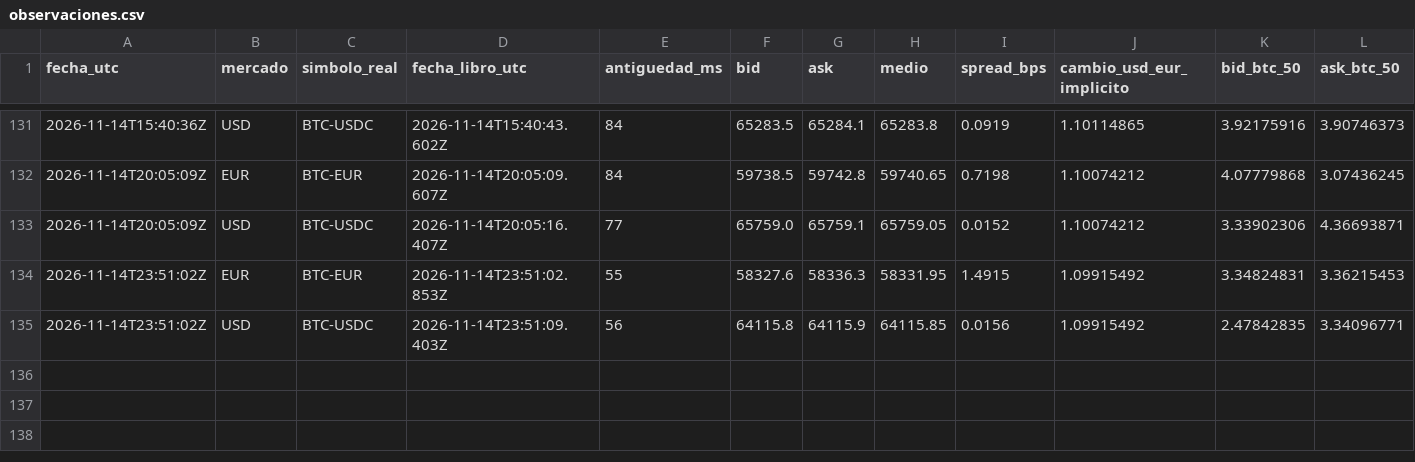
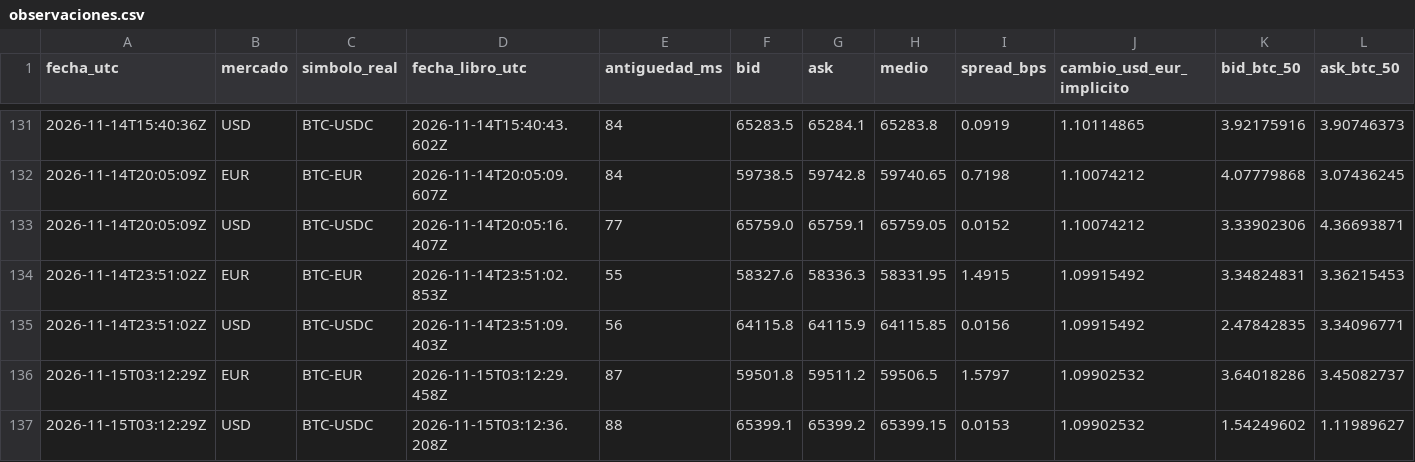
Before and after one commit to lazgom-hash/miBot-BTCEUR-Android, a CSV file: comparador-okx/data/observaciones.csv, drawn as a sheet; only a part is shown, gaps mark what is left out; rows hold the shown columns only; the diff names each change by its address in the sheet, - before the commit and + after, or states it on an @@ line.

```diff
--- a/comparador-okx/data/observaciones.csv
+++ b/comparador-okx/data/observaciones.csv
+row 136: 2026-11-15T03:12:29Z | EUR | BTC-EUR | 2026-11-15T03:12:29.458Z | 87 | 59501.8 | 59511.2 | 59506.5 | 1.5797 | 1.09902532 | 3.64018286 | 3.45082737
+row 137: 2026-11-15T03:12:29Z | USD | BTC-USDC | 2026-11-15T03:12:36.208Z | 88 | 65399.1 | 65399.2 | 65399.15 | 0.0153 | 1.09902532 | 1.54249602 | 1.11989627
```
Also changed, not shown: 1 other file.
